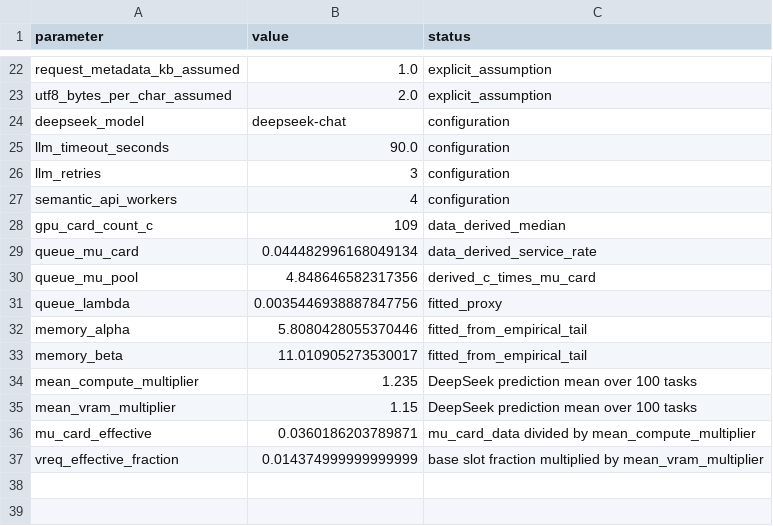
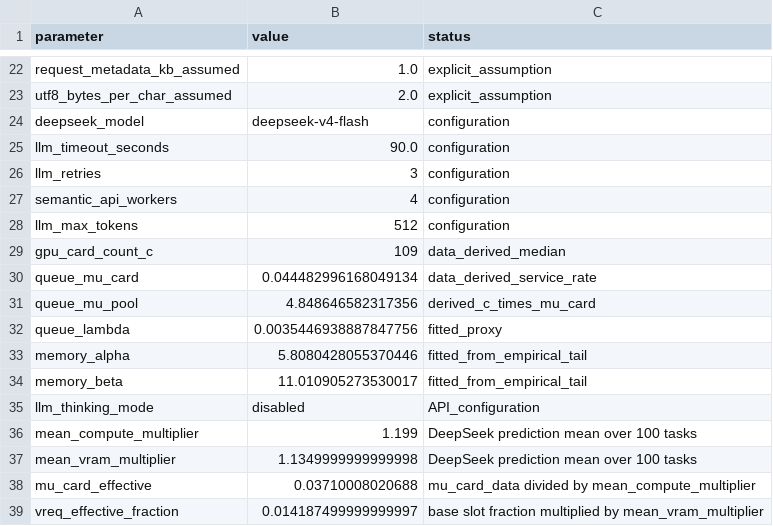
Before and after one commit to Tsumi0318/AI-RAN-Mark7, a CSV file: 02_表格数据/assumptions_and_parameters.csv, drawn as a sheet; only a part is shown, gaps mark what is left out.

```diff
--- a/02_表格数据/assumptions_and_parameters.csv
+++ b/02_表格数据/assumptions_and_parameters.csv
@@ -23,3 +23,3 @@ request_metadata_kb_assumed,1.0,explicit_assumption
 utf8_bytes_per_char_assumed,2.0,explicit_assumption
-deepseek_model,deepseek-chat,configuration
+deepseek_model,deepseek-v4-flash,configuration
 llm_timeout_seconds,90.0,configuration
@@ -27,2 +27,3 @@ llm_retries,3,configuration
 semantic_api_workers,4,configuration
+llm_max_tokens,512,configuration
 gpu_card_count_c,109,data_derived_median
@@ -33,5 +34,6 @@ memory_alpha,5.8080428055370446,fitted_from_empirical_tail
 memory_beta,11.010905273530017,fitted_from_empirical_tail
-mean_compute_multiplier,1.235,DeepSeek prediction mean over 100 tasks
-mean_vram_multiplier,1.15,DeepSeek prediction mean over 100 tasks
-mu_card_effective,0.0360186203789871,mu_card_data divided by mean_compute_multiplier
-vreq_effective_fraction,0.014374999999999999,base slot fraction multiplied by mean_vram_multiplier
+llm_thinking_mode,disabled,API_configuration
+mean_compute_multiplier,1.199,DeepSeek prediction mean over 100 tasks
+mean_vram_multiplier,1.1349999999999998,DeepSeek prediction mean over 100 tasks
+mu_card_effective,0.03710008020688,mu_card_data divided by mean_compute_multiplier
+vreq_effective_fraction,0.014187499999999997,base slot fraction multiplied by mean_vram_multiplier
```
Also changed, not shown: 02_表格数据/algorithm_comparison.csv, 02_表格数据/llm_coordination_overhead.csv, 39 other files.
